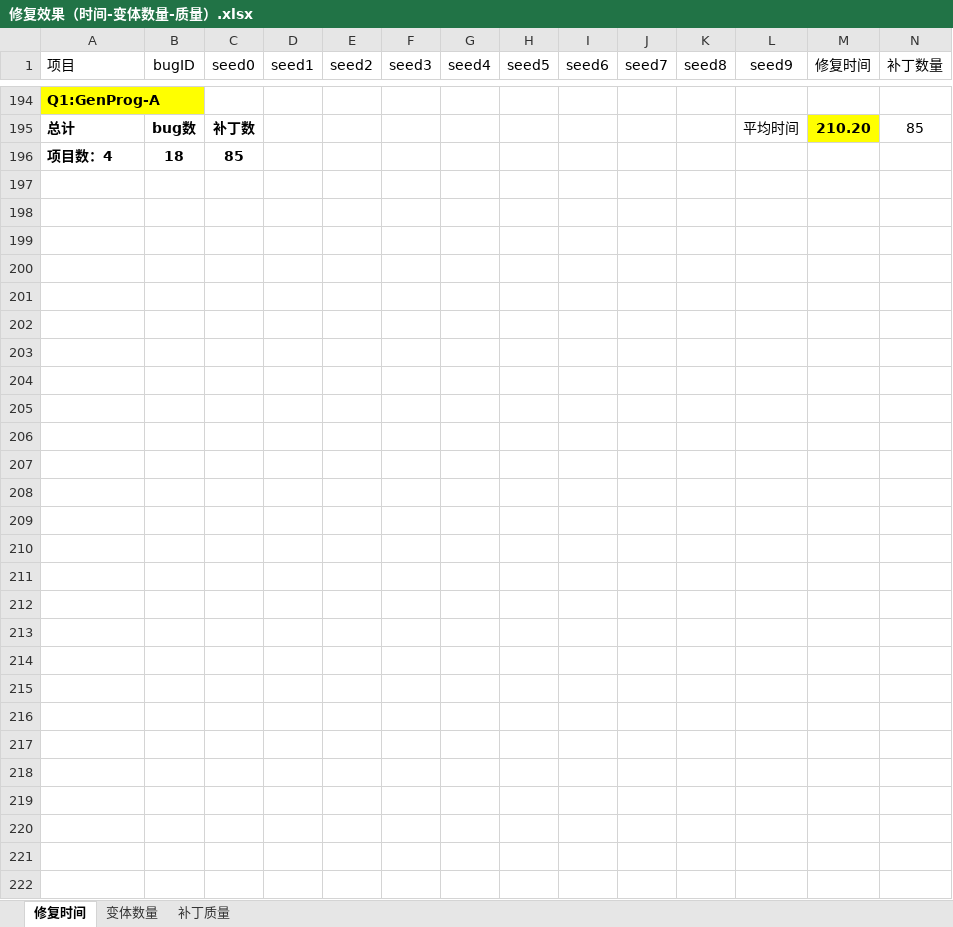
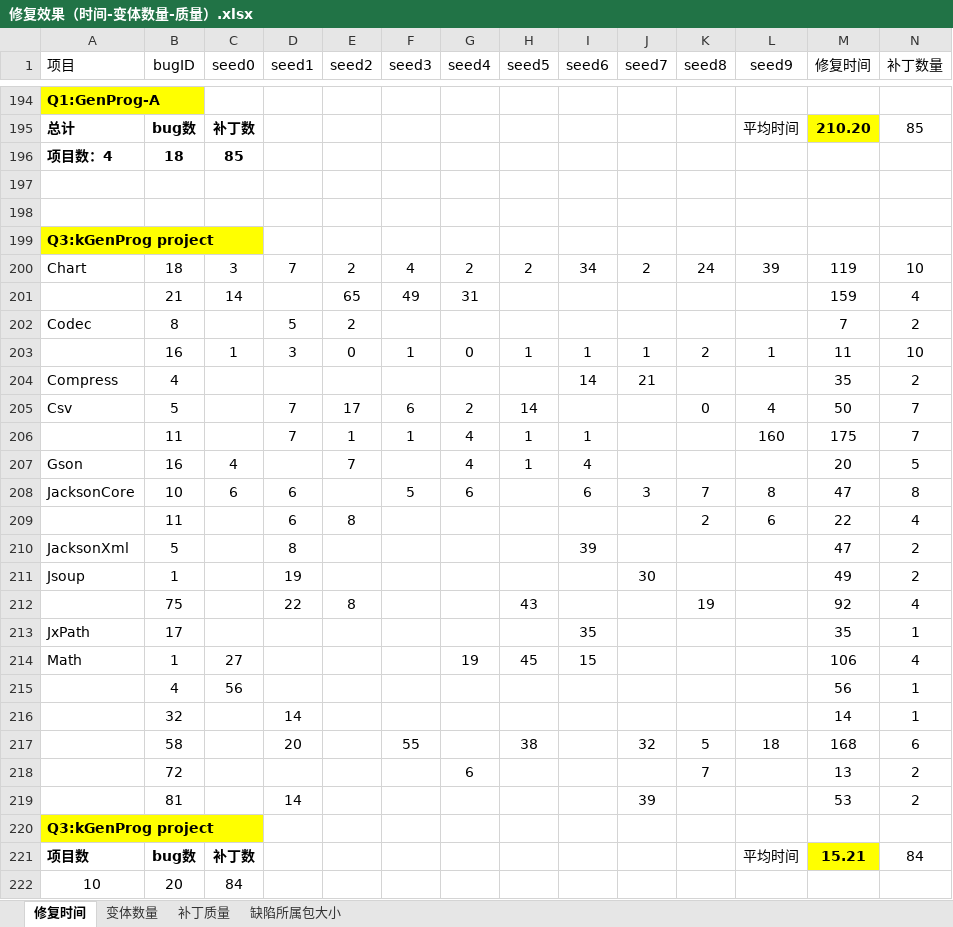
Before and after one commit to RitaRuan/defects4j-repair, an Excel workbook: 实验数据和结果/修复效果（时间-变体数量-质量）.xlsx, sheet 修复时间, drawn as a sheet; only a part is shown, gaps mark what is left out; values as stored, in another font and other column widths than the file's, no borders; rows hold the shown columns only; the diff covers the shown part only; the diff names each change by its address in the sheet, - before the commit and + after, or states it on an @@ line.

```diff
--- a/实验数据和结果/修复效果（时间-变体数量-质量）.xlsx (sheet 修复时间)
+++ b/实验数据和结果/修复效果（时间-变体数量-质量）.xlsx (sheet 修复时间)
+sheet tab: 缺陷所属包大小
+row 197: (empty)
+row 198: (empty)
+row 199: Q3:kGenProg project
+row 200: Chart | 18 | 3 | 7 | 2 | 4 | 2 | 2 | 34 | 2 | 24 | 39 | 119 | 10
+row 201:  | 21 | 14 |  | 65 | 49 | 31 |  |  |  |  |  | 159 | 4
+row 202: Codec | 8 |  | 5 | 2 |  |  |  |  |  |  |  | 7 | 2
+row 203:  | 16 | 1 | 3 | 0 | 1 | 0 | 1 | 1 | 1 | 2 | 1 | 11 | 10
+row 204: Compress | 4 |  |  |  |  |  |  | 14 | 21 |  |  | 35 | 2
+row 205: Csv | 5 |  | 7 | 17 | 6 | 2 | 14 |  |  | 0 | 4 | 50 | 7
+row 206:  | 11 |  | 7 | 1 | 1 | 4 | 1 | 1 |  |  | 160 | 175 | 7
+row 207: Gson | 16 | 4 |  | 7 |  | 4 | 1 | 4 |  |  |  | 20 | 5
+row 208: JacksonCore | 10 | 6 | 6 |  | 5 | 6 |  | 6 | 3 | 7 | 8 | 47 | 8
+row 209:  | 11 |  | 6 | 8 |  |  |  |  |  | 2 | 6 | 22 | 4
+row 210: JacksonXml | 5 |  | 8 |  |  |  |  | 39 |  |  |  | 47 | 2
+row 211: Jsoup | 1 |  | 19 |  |  |  |  |  | 30 |  |  | 49 | 2
+row 212:  | 75 |  | 22 | 8 |  |  | 43 |  |  | 19 |  | 92 | 4
+row 213: JxPath | 17 |  |  |  |  |  |  | 35 |  |  |  | 35 | 1
+row 214: Math | 1 | 27 |  |  |  | 19 | 45 | 15 |  |  |  | 106 | 4
+row 215:  | 4 | 56 |  |  |  |  |  |  |  |  |  | 56 | 1
+row 216:  | 32 |  | 14 |  |  |  |  |  |  |  |  | 14 | 1
+row 217:  | 58 |  | 20 |  | 55 |  | 38 |  | 32 | 5 | 18 | 168 | 6
+row 218:  | 72 |  |  |  |  | 6 |  |  |  | 7 |  | 13 | 2
+row 219:  | 81 |  | 14 |  |  |  |  |  | 39 |  |  | 53 | 2
+row 220: Q3:kGenProg project
+row 221: 项目数 | bug数 | 补丁数 |  |  |  |  |  |  |  |  | 平均时间 | 15.21 | 84
+row 222: 10 | 20 | 84
```
Also changed, not shown: 1 added row, 1 removed row and 53 edited cells elsewhere in this sheet, sheet 补丁质量, formulas that keep their value, charts or pictures.
